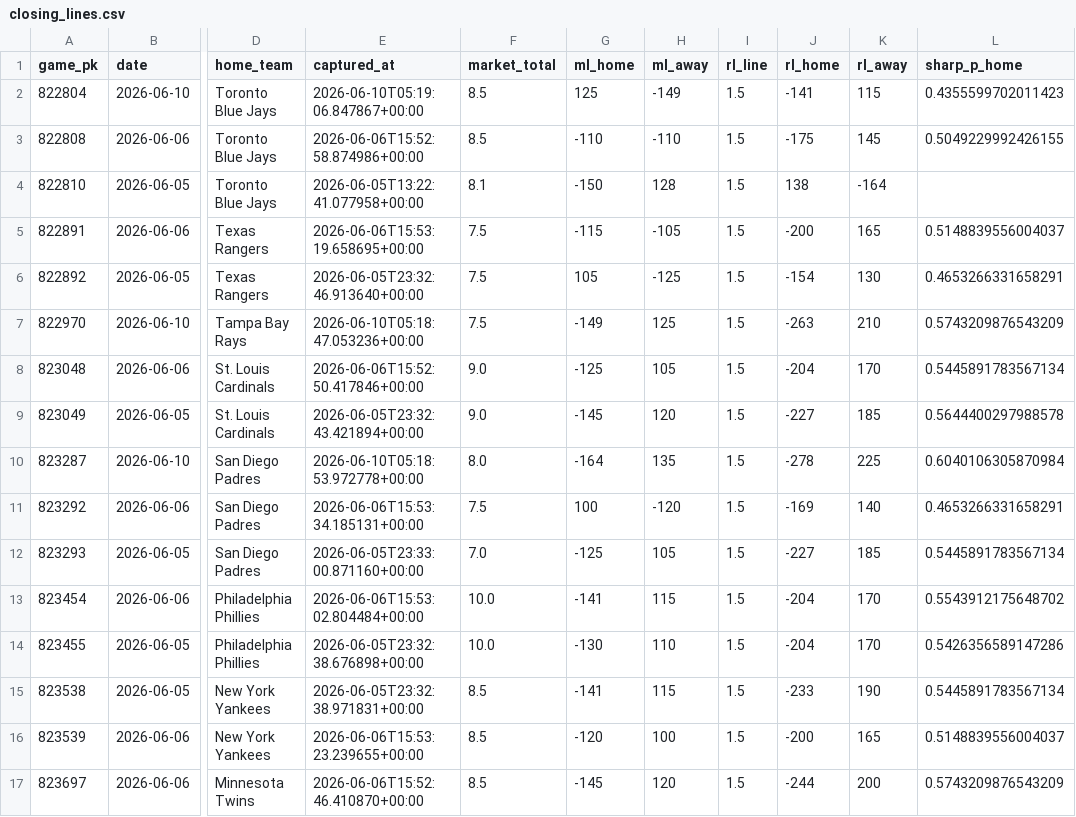
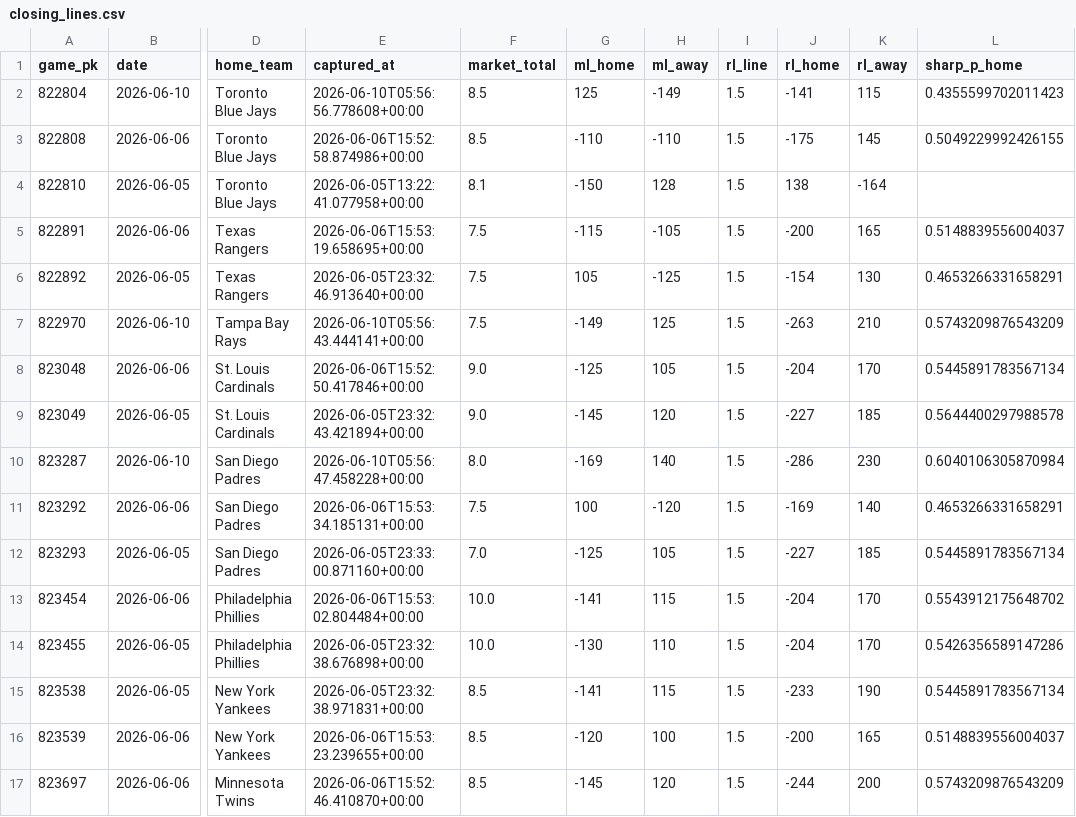
Before and after one commit to keefmlb/new-mlb, a CSV file: data/odds/closing_lines.csv, drawn as a sheet; only a part is shown, gaps mark what is left out; the diff covers the shown part only; the diff names each change by its address in the sheet, - before the commit and + after, or states it on an @@ line.

```diff
--- a/data/odds/closing_lines.csv
+++ b/data/odds/closing_lines.csv
-E2 (captured_at): 2026-06-10T05:19:06.847867+00:00
+E2 (captured_at): 2026-06-10T05:56:56.778608+00:00
-E7 (captured_at): 2026-06-10T05:18:47.053236+00:00
+E7 (captured_at): 2026-06-10T05:56:43.444141+00:00
-E10 (captured_at): 2026-06-10T05:18:53.972778+00:00
+E10 (captured_at): 2026-06-10T05:56:47.458228+00:00
-G10 (ml_home): -164
+G10 (ml_home): -169
-H10 (ml_away): 135
+H10 (ml_away): 140
-J10 (rl_home): -278
+J10 (rl_home): -286
-K10 (rl_away): 225
+K10 (rl_away): 230
```
Also changed, not shown: 17 edited cells elsewhere in this file, 24 other files.
